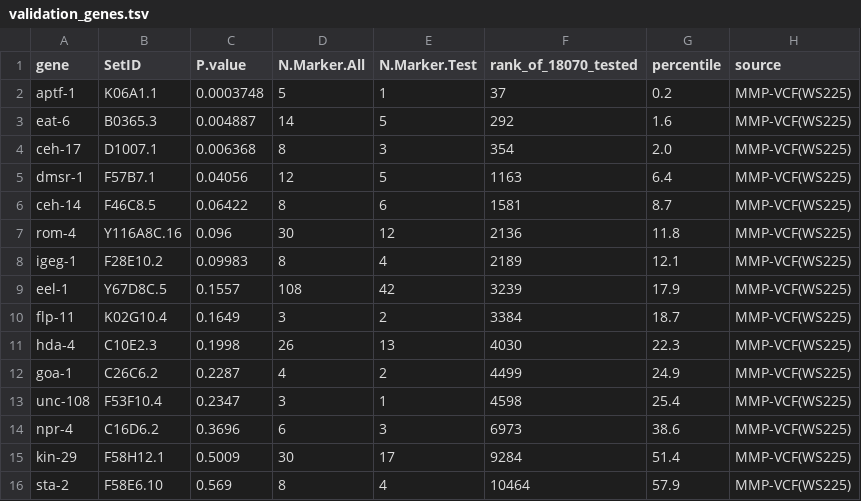
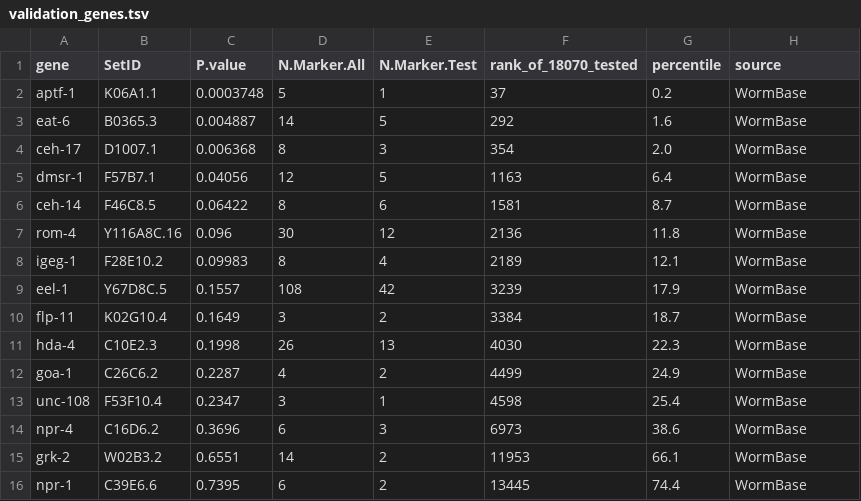
Before and after one commit to Zihao-celegans/Auto-Sleep-Screen, a TSV file: SKAT/outputs/validation_genes.tsv, drawn as a sheet.

Commit message:
SKAT: address README notes, switch to Na>=5 filtered output, optimized 15 known genes
Applies Zihao's inline README comments and the associated pipeline changes:
- README: resolved all inline notes (non-synonymous hyperlink, MMP.vcf source
  link to the MMP data portal, inputs.zip contents, SNV/indel spell-outs,
  moved debug scripts note, updated output-file descriptions and gene counts).
- run_pipeline.R Step 4: replaced the >=4-annotated-variant re-run with a filter
  on N.Marker.Test >= 5, writing SKAT_filtered_Na5.results (6,663 genes).
- outputs: removed SKAT_all_reduced_940.results; added SKAT_filtered_Na5.results.
- validation_genes.tsv: replaced with the 15 known genes optimized for Na=5,
  using verified WormBase SetIDs.
- scripts: moved SKAT_Run1.R and SKAT_prelim.R to scripts/debug/ (kept for
  reference, not part of the main pipeline).

```diff
--- a/SKAT/outputs/validation_genes.tsv
+++ b/SKAT/outputs/validation_genes.tsv
@@ -1,16 +1,16 @@
 gene	SetID	P.value	N.Marker.All	N.Marker.Test	rank_of_18070_tested	percentile	source
-aptf-1	K06A1.1	0.0003748	5	1	37	0.2	MMP-VCF(WS225)
-eat-6	B0365.3	0.004887	14	5	292	1.6	MMP-VCF(WS225)
-ceh-17	D1007.1	0.006368	8	3	354	2.0	MMP-VCF(WS225)
-dmsr-1	F57B7.1	0.04056	12	5	1163	6.4	MMP-VCF(WS225)
-ceh-14	F46C8.5	0.06422	8	6	1581	8.7	MMP-VCF(WS225)
-rom-4	Y116A8C.16	0.096	30	12	2136	11.8	MMP-VCF(WS225)
-igeg-1	F28E10.2	0.09983	8	4	2189	12.1	MMP-VCF(WS225)
-eel-1	Y67D8C.5	0.1557	108	42	3239	17.9	MMP-VCF(WS225)
-flp-11	K02G10.4	0.1649	3	2	3384	18.7	MMP-VCF(WS225)
-hda-4	C10E2.3	0.1998	26	13	4030	22.3	MMP-VCF(WS225)
-goa-1	C26C6.2	0.2287	4	2	4499	24.9	MMP-VCF(WS225)
-unc-108	F53F10.4	0.2347	3	1	4598	25.4	MMP-VCF(WS225)
-npr-4	C16D6.2	0.3696	6	3	6973	38.6	MMP-VCF(WS225)
-kin-29	F58H12.1	0.5009	30	17	9284	51.4	MMP-VCF(WS225)
-sta-2	F58E6.10	0.569	8	4	10464	57.9	MMP-VCF(WS225)
+aptf-1	K06A1.1	0.0003748	5	1	37	0.2	WormBase
+eat-6	B0365.3	0.004887	14	5	292	1.6	WormBase
+ceh-17	D1007.1	0.006368	8	3	354	2.0	WormBase
+dmsr-1	F57B7.1	0.04056	12	5	1163	6.4	WormBase
+ceh-14	F46C8.5	0.06422	8	6	1581	8.7	WormBase
+rom-4	Y116A8C.16	0.096	30	12	2136	11.8	WormBase
+igeg-1	F28E10.2	0.09983	8	4	2189	12.1	WormBase
+eel-1	Y67D8C.5	0.1557	108	42	3239	17.9	WormBase
+flp-11	K02G10.4	0.1649	3	2	3384	18.7	WormBase
+hda-4	C10E2.3	0.1998	26	13	4030	22.3	WormBase
+goa-1	C26C6.2	0.2287	4	2	4499	24.9	WormBase
+unc-108	F53F10.4	0.2347	3	1	4598	25.4	WormBase
+npr-4	C16D6.2	0.3696	6	3	6973	38.6	WormBase
+grk-2	W02B3.2	0.6551	14	2	11953	66.1	WormBase
+npr-1	C39E6.6	0.7395	6	2	13445	74.4	WormBase
```
Also changed, not shown: 6 other files.
